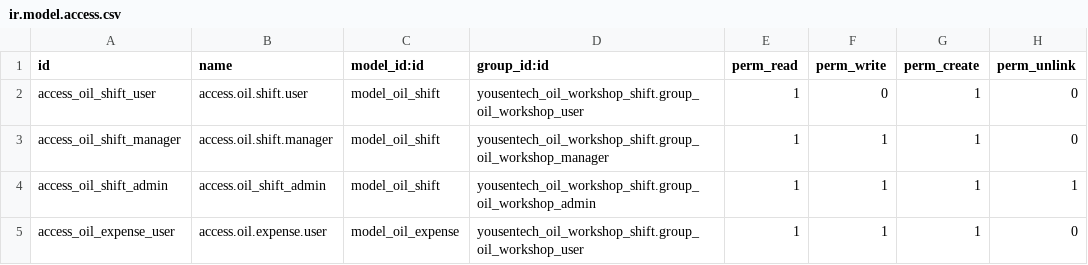
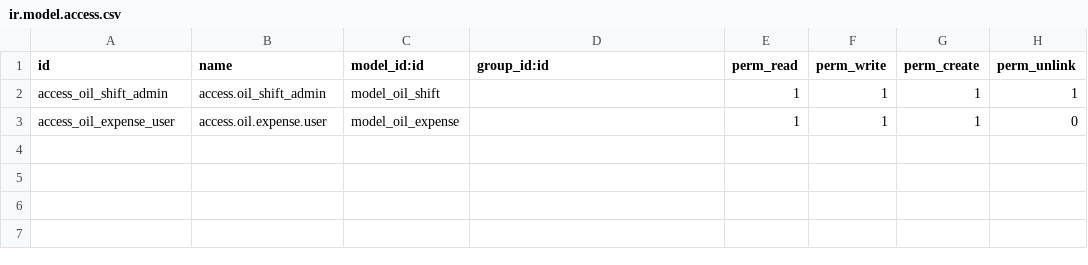
Before and after one commit to yousentech/yousentech_oil_workshop_shift, a CSV file: security/ir.model.access.csv, drawn as a sheet.

```diff
--- a/security/ir.model.access.csv
+++ b/security/ir.model.access.csv
@@ -1,5 +1,3 @@
 id,name,model_id:id,group_id:id,perm_read,perm_write,perm_create,perm_unlink
-access_oil_shift_user,access.oil.shift.user,model_oil_shift,yousentech_oil_workshop_shift.group_oil_workshop_user,1,0,1,0
-access_oil_shift_manager,access.oil.shift.manager,model_oil_shift,yousentech_oil_workshop_shift.group_oil_workshop_manager,1,1,1,0
-access_oil_shift_admin,access.oil_shift_admin,model_oil_shift,yousentech_oil_workshop_shift.group_oil_workshop_admin,1,1,1,1
-access_oil_expense_user,access.oil.expense.user,model_oil_expense,yousentech_oil_workshop_shift.group_oil_workshop_user,1,1,1,0
+access_oil_shift_admin,access.oil_shift_admin,model_oil_shift,,1,1,1,1
+access_oil_expense_user,access.oil.expense.user,model_oil_expense,,1,1,1,0
```
Also changed, not shown: 5 other files.
